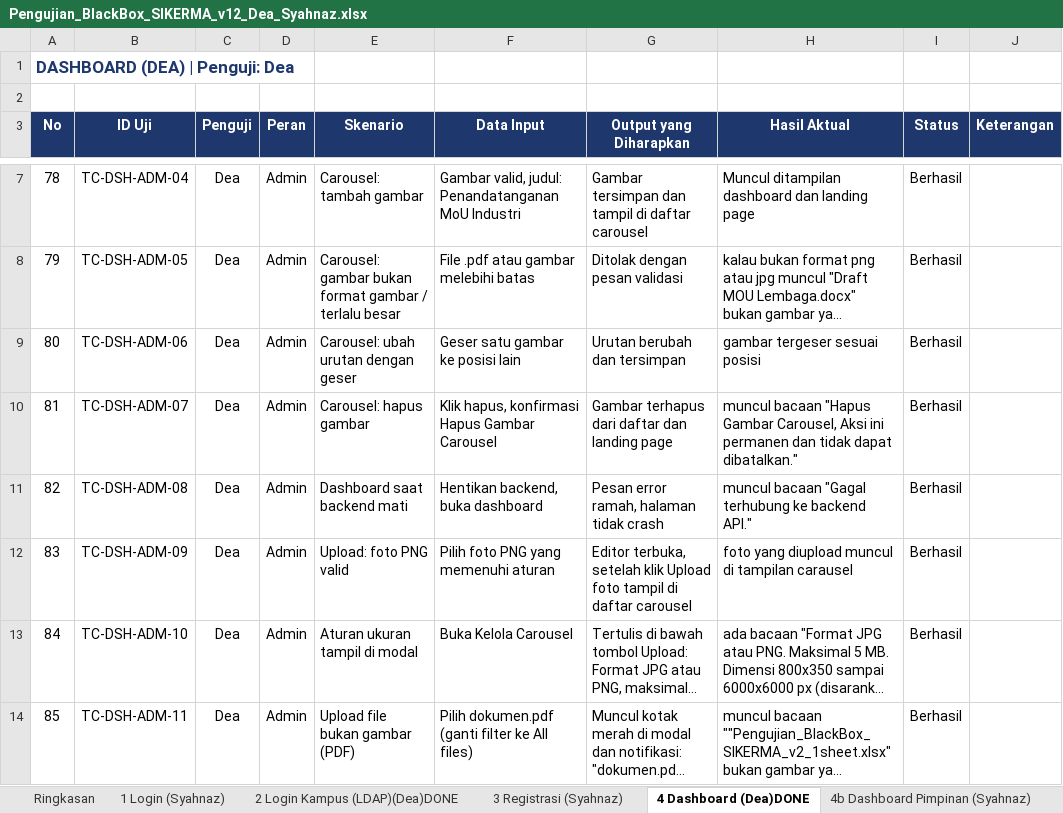
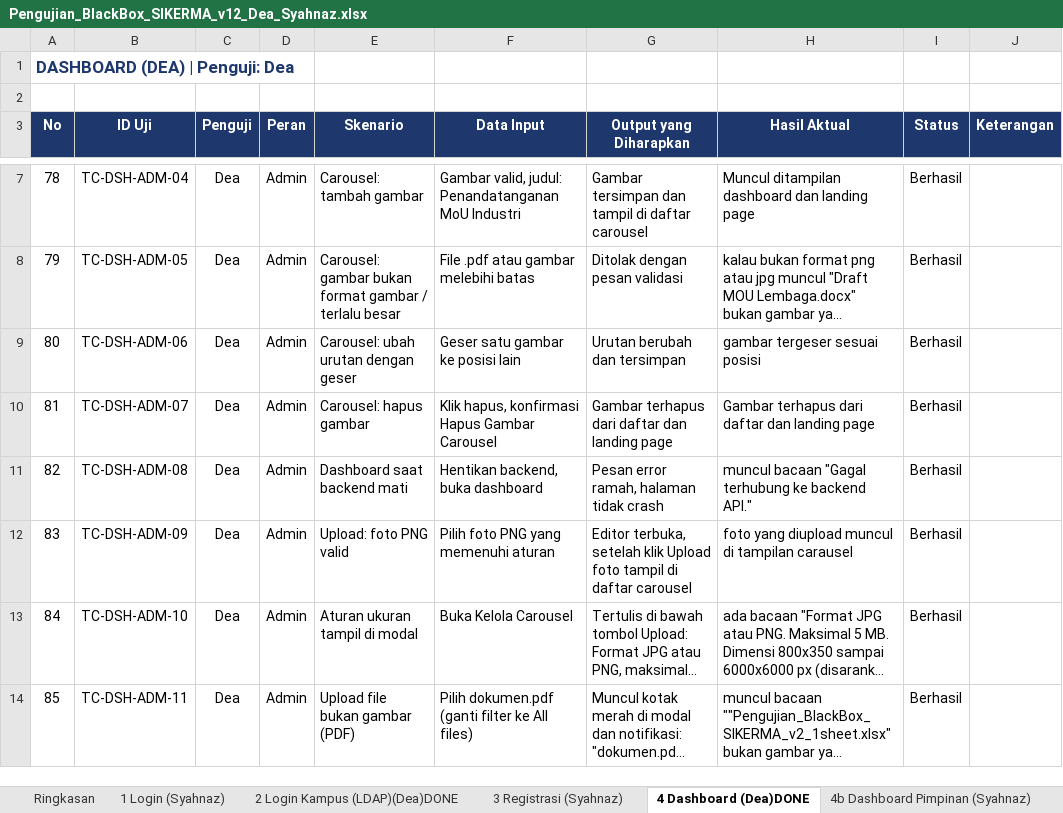
Before and after one commit to deaasnuari/sikerma-TA, an Excel workbook: Pengujian_BlackBox_SIKERMA_v12_Dea_Syahnaz.xlsx, sheet 4 Dashboard (Dea)DONE, drawn as a sheet; only a part is shown, gaps mark what is left out; long unchanged cells end in …; values as stored, in another font and other column widths than the file's, no borders; conditional formats not drawn; the diff names each change by its address in the sheet, - before the commit and + after, or states it on an @@ line.

```diff
--- a/Pengujian_BlackBox_SIKERMA_v12_Dea_Syahnaz.xlsx (sheet 4 Dashboard (Dea)DONE)
+++ b/Pengujian_BlackBox_SIKERMA_v12_Dea_Syahnaz.xlsx (sheet 4 Dashboard (Dea)DONE)
-H10 (Hasil Aktual): muncul bacaan "Hapus Gambar Carousel, Aksi ini permanen dan tidak dapat dibatalkan."
+H10 (Hasil Aktual): Gambar terhapus dari daftar dan landing page
```
Also changed, not shown: sheet Ringkasan, sheet 7 Status & Progres (Dea) DONE, sheet 2 Login Kampus (LDAP)(Dea)DONE, sheet 6 Rekap Data & Monitoring (Dea), 17 other files.
